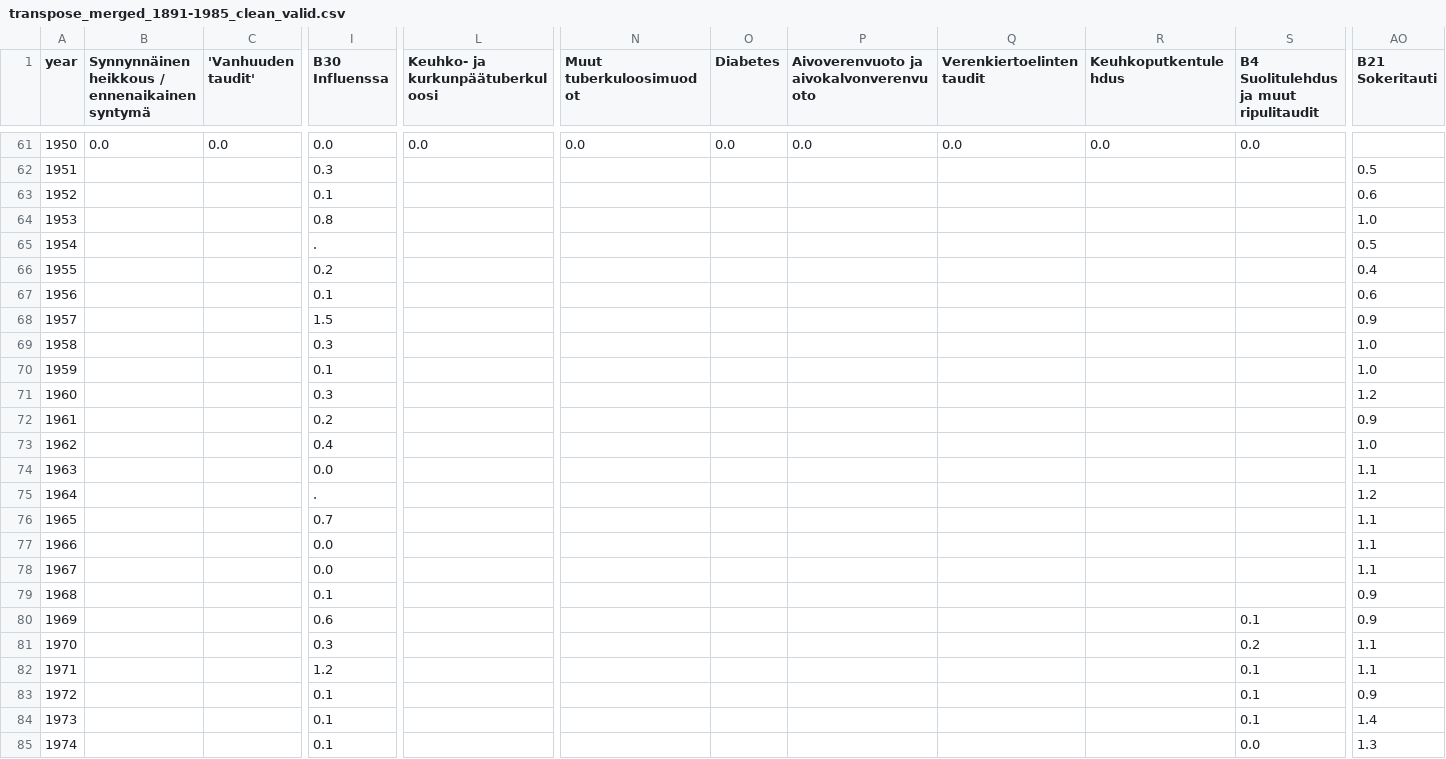
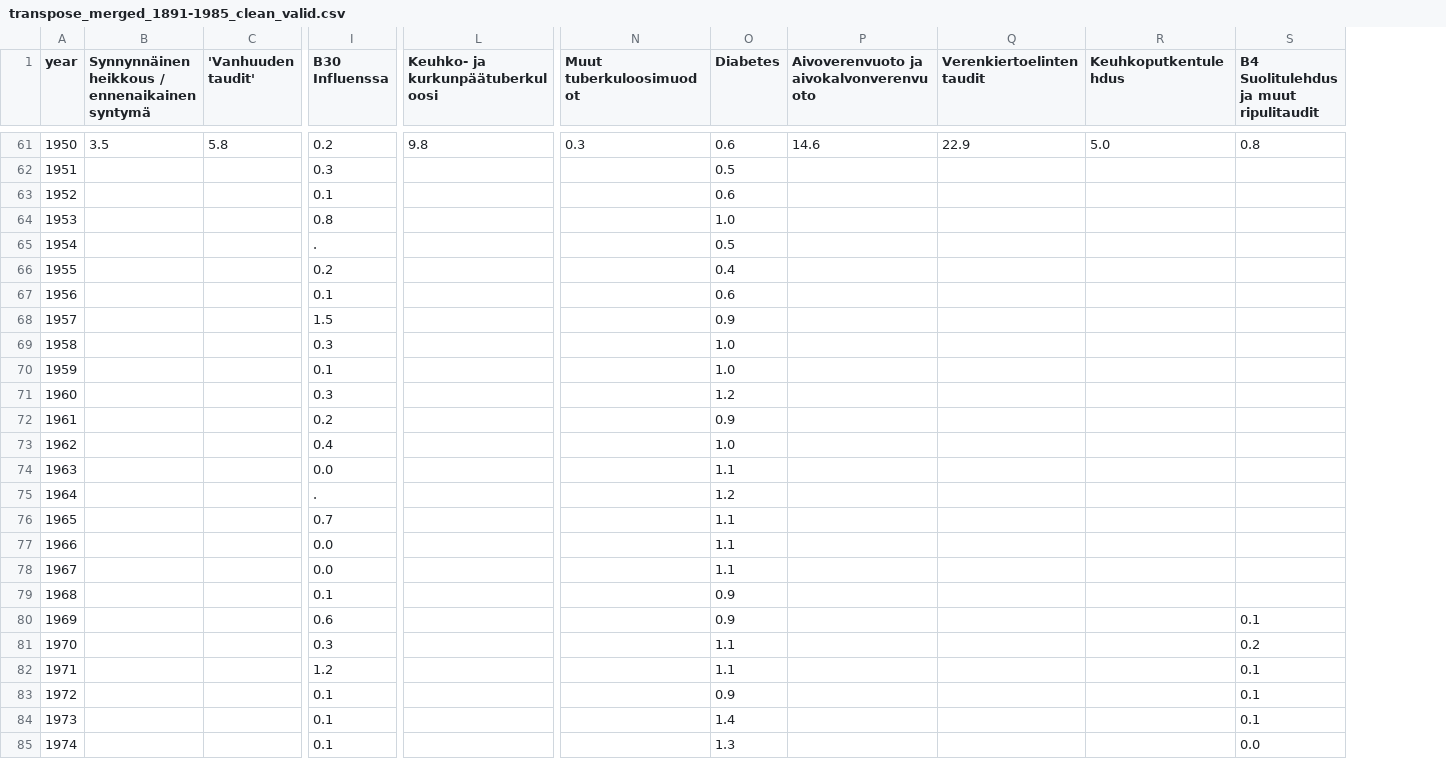
Before and after one commit to mattix/ties445, a CSV file: chart_test1/transpose_merged_1891-1985_clean_valid.csv, drawn as a sheet; only a part is shown, gaps mark what is left out; the diff covers the shown part only; the diff names each change by its address in the sheet, - before the commit and + after, or states it on an @@ line.

```diff
--- a/chart_test1/transpose_merged_1891-1985_clean_valid.csv
+++ b/chart_test1/transpose_merged_1891-1985_clean_valid.csv
-column AO (B21 Sokeritauti), rows 62-85: 0.5 | 0.6 | 1.0 | 0.5 | 0.4 | 0.6 | 0.9 | 1.0 | 1.0 | 1.2 | 0.9 | 1.0 | 1.1 | 1.2 | 1.1 | 1.1 | 1.1 | 0.9 | 0.9 | 1.1 | 1.1 | 0.9 | 1.4 | 1.3
-B61: 0.0
+B61: 3.5
-C61 ('Vanhuuden taudit'): 0.0
+C61 ('Vanhuuden taudit'): 5.8
-I61 (B30 Influenssa): 0.0
+I61 (B30 Influenssa): 0.2
-L61 (Keuhko- ja kurkunpäätuberkuloosi): 0.0
+L61 (Keuhko- ja kurkunpäätuberkuloosi): 9.8
-N61 (Muut tuberkuloosimuodot): 0.0
+N61 (Muut tuberkuloosimuodot): 0.3
-O61 (Diabetes): 0.0
+O61 (Diabetes): 0.6
-P61: 0.0
+P61: 14.6
-Q61 (Verenkiertoelinten taudit): 0.0
+Q61 (Verenkiertoelinten taudit): 22.9
-R61 (Keuhkoputkentulehdus): 0.0
+R61 (Keuhkoputkentulehdus): 5.0
-S61: 0.0
+S61: 0.8
-O62 (Diabetes): (empty)
+O62 (Diabetes): 0.5
-O63 (Diabetes): (empty)
+O63 (Diabetes): 0.6
-O64 (Diabetes): (empty)
+O64 (Diabetes): 1.0
-O65 (Diabetes): (empty)
+O65 (Diabetes): 0.5
-O66 (Diabetes): (empty)
+O66 (Diabetes): 0.4
-O67 (Diabetes): (empty)
+O67 (Diabetes): 0.6
-O68 (Diabetes): (empty)
+O68 (Diabetes): 0.9
-O69:O70 (Diabetes): (empty)
+O69:O70 (Diabetes): 1.0
-O71 (Diabetes): (empty)
+O71 (Diabetes): 1.2
-O72 (Diabetes): (empty)
+O72 (Diabetes): 0.9
-O73 (Diabetes): (empty)
+O73 (Diabetes): 1.0
-O74 (Diabetes): (empty)
+O74 (Diabetes): 1.1
-O75 (Diabetes): (empty)
+O75 (Diabetes): 1.2
-O76:O78 (Diabetes): (empty)
+O76:O78 (Diabetes): 1.1
-O79:O80 (Diabetes): (empty)
+O79:O80 (Diabetes): 0.9
-O81:O82 (Diabetes): (empty)
+O81:O82 (Diabetes): 1.1
-O83 (Diabetes): (empty)
+O83 (Diabetes): 0.9
-O84 (Diabetes): (empty)
+O84 (Diabetes): 1.4
-O85 (Diabetes): (empty)
+O85 (Diabetes): 1.3
```
Also changed, not shown: 86 edited cells elsewhere in this file.
